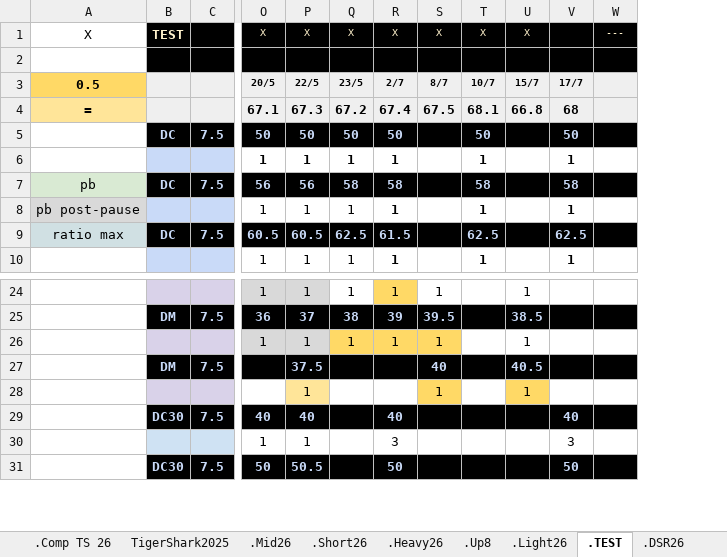
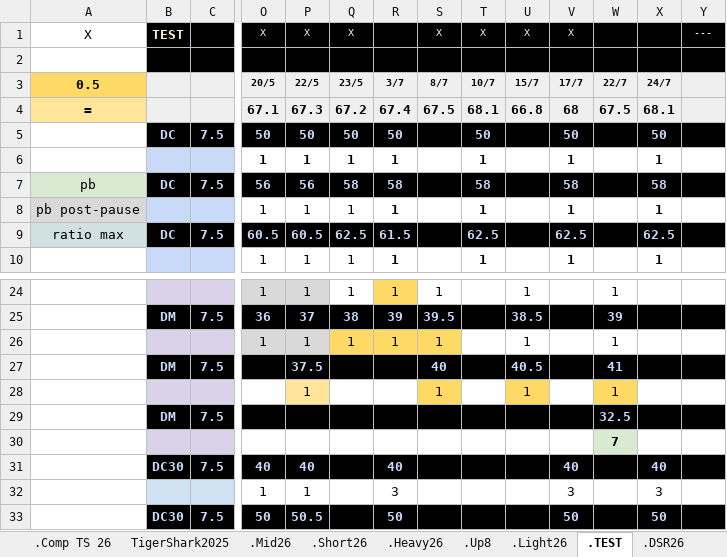
Before and after one commit to GuillBuj/fitlogtimer, an Excel workbook: docs/DCevoModParse.xlsx, sheet .TEST, drawn as a sheet; only a part is shown, gaps mark what is left out; values as stored, in another font and other column widths than the file's, no borders; charts and pictures not drawn; rows hold the shown columns only; the diff names each change by its address in the sheet, - before the commit and + after, or states it on an @@ line.

```diff
--- a/docs/DCevoModParse.xlsx (sheet .TEST)
+++ b/docs/DCevoModParse.xlsx (sheet .TEST)
+column W, rows 3-4: 22/7 | 67.5; rows 24-28: 1 | 39 | 1 | 41 | 1
+column X, rows 3-10: 24/7 | 68.1 | 50 | 1 | 58 | 1 | 62.5 | 1; rows 31-33: 40 | 3 | 50
-R1: X
+R1: (empty)
-V1: (empty)
+V1: X
-R3: 2/7
+R3: 3/7
+row 29:  | DM | 7.5 |  |  |  |  |  |  |  |  | 32.5
+row 30:  |  |  |  |  |  |  |  |  |  |  | 7
```
Also changed, not shown: sheet .Comp TS 26, sheet .TSalt, charts or pictures.
